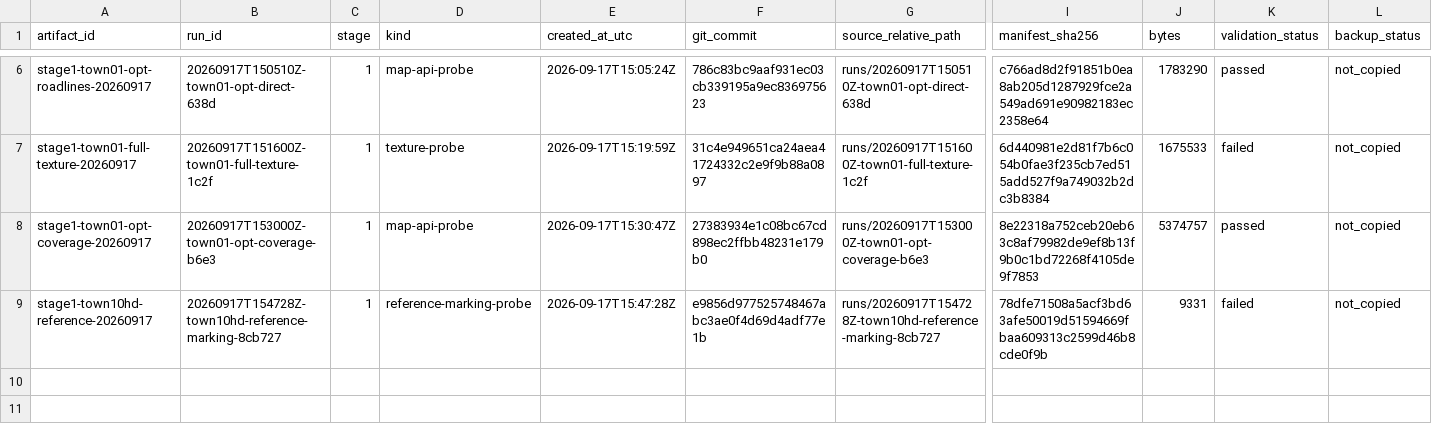
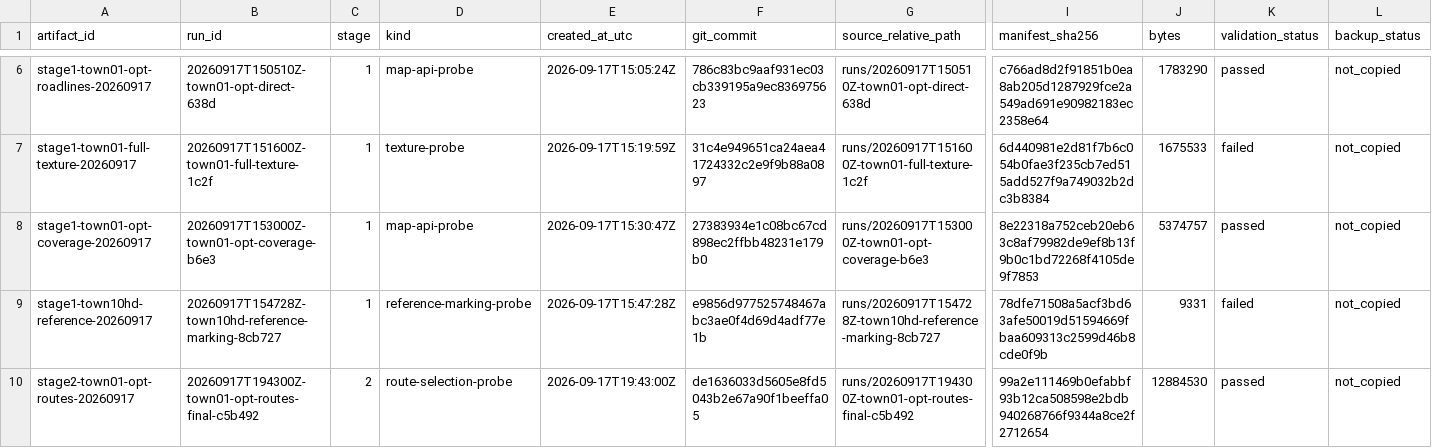
Before and after one commit to MrMarvinColex/carlas_tasks, a CSV file: artifacts/index.csv, drawn as a sheet; only a part is shown, gaps mark what is left out; rows hold the shown columns only; the diff names each change by its address in the sheet, - before the commit and + after, or states it on an @@ line.

Commit message:
Add Stage 2 route selection probe

```diff
--- a/artifacts/index.csv
+++ b/artifacts/index.csv
+row 10: stage2-town01-opt-routes-20260917 | 20260917T194300Z-town01-opt-routes-final-c5b492 | 2 | route-selection-probe | 2026-09-17T19:43:00Z | de1636033d5605e8fd5043b2e67a90f1beeffa05 | runs/20260917T194300Z-town01-opt-routes-final-c5b492 | 99a2e111469b0efabbf93b12ca508598e2bdb940268766f9344a8ce2f2712654 | 12884530 | passed | not_copied
```
Also changed, not shown: 6 other files.
